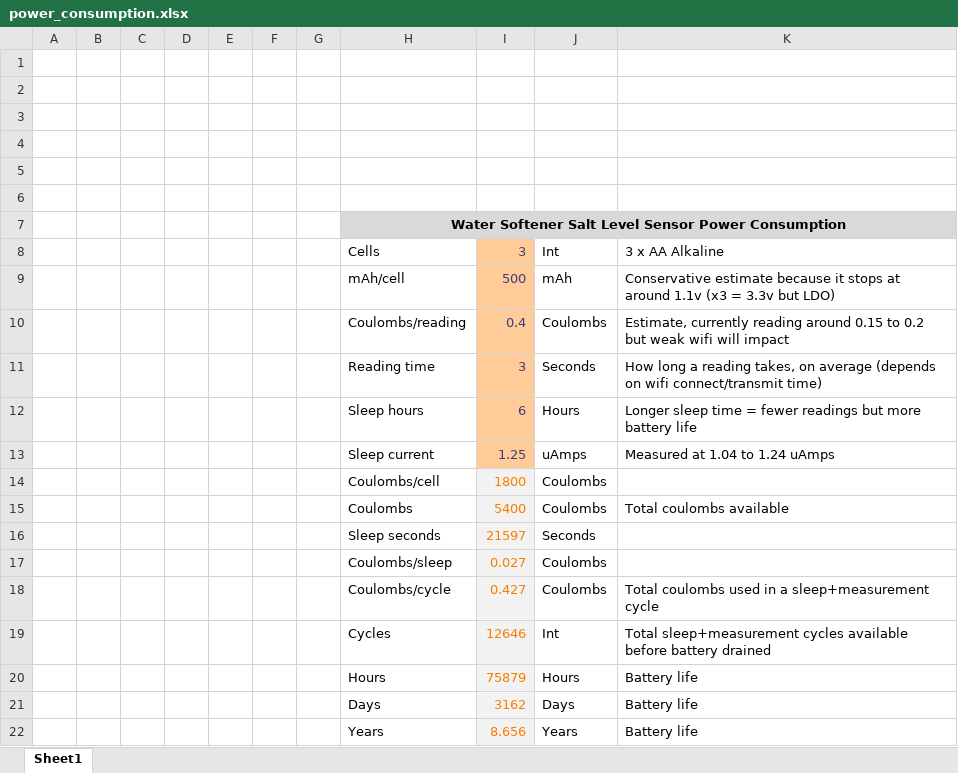
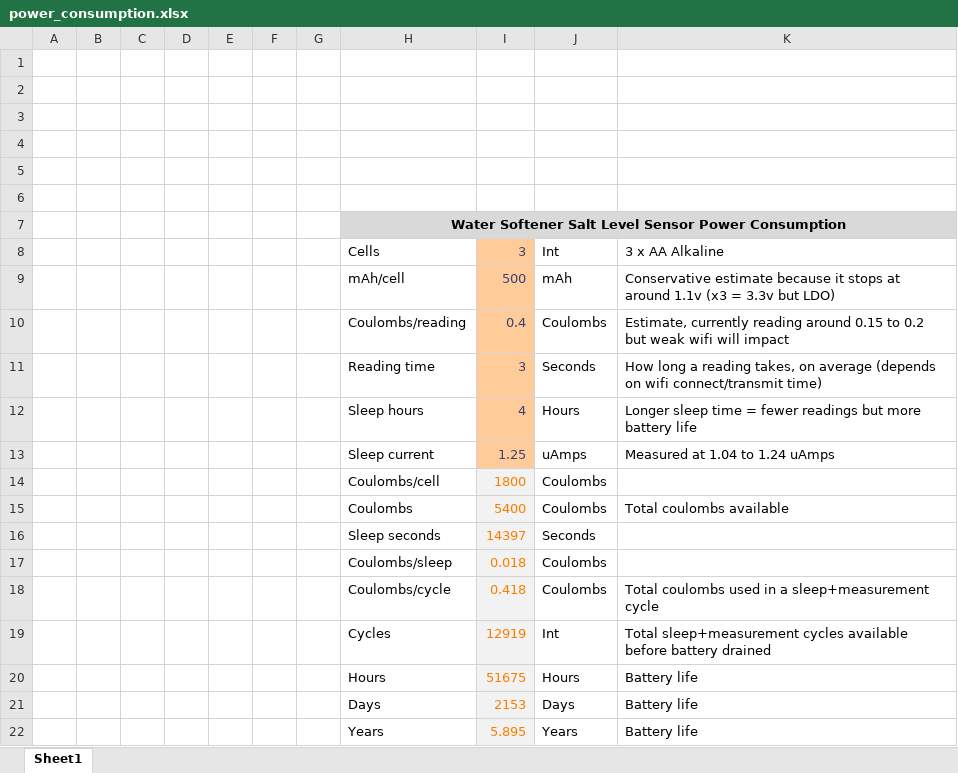
Before and after one commit to cskilbeck/distance_sensor, an Excel workbook: pcb/distance_sensor_v2/power_consumption.xlsx, sheet Sheet1, drawn as a sheet; values as stored, in another font and other column widths than the file's, no borders; the diff names each change by its address in the sheet, - before the commit and + after, or states it on an @@ line.

```diff
--- a/pcb/distance_sensor_v2/power_consumption.xlsx (sheet Sheet1)
+++ b/pcb/distance_sensor_v2/power_consumption.xlsx (sheet Sheet1)
-I12: 6
+I12: 4
-I16: 21597
+I16: 14397
-I17: 0.027
+I17: 0.018
-I18: 0.427
+I18: 0.418
-I19: 12646
+I19: 12919
-I20: 75879
+I20: 51675
-I21: 3162
+I21: 2153
-I22: 8.656
+I22: 5.895
```
Also changed, not shown: pcb/distance_sensor_v2/distance_sensor_v2/Outputs/2023-10-28/bom.xlsx, 9 other files.
